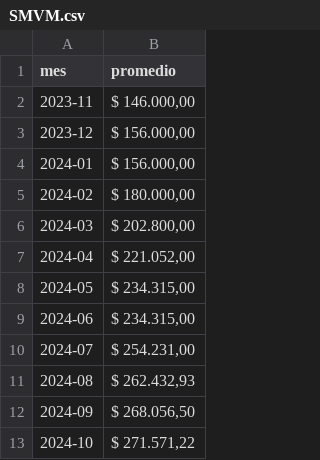
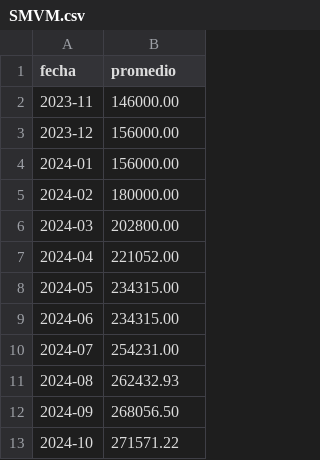
Before and after one commit to Aghuz2021/sivys_App_R, a CSV file: bd/SMVM.csv, drawn as a sheet.

```diff
--- a/bd/SMVM.csv
+++ b/bd/SMVM.csv
@@ -1,13 +1,13 @@
-mes;promedio
-2023-11; $ 146.000,00
-2023-12; $ 156.000,00
-2024-01; $ 156.000,00
-2024-02; $ 180.000,00
-2024-03; $ 202.800,00
-2024-04; $ 221.052,00
-2024-05; $ 234.315,00
-2024-06; $ 234.315,00
-2024-07; $ 254.231,00
-2024-08; $ 262.432,93
-2024-09; $ 268.056,50
-2024-10; $ 271.571,22
+fecha;promedio
+2023-11;146000.00
+2023-12;156000.00
+2024-01;156000.00
+2024-02;180000.00
+2024-03;202800.00
+2024-04;221052.00
+2024-05;234315.00
+2024-06;234315.00
+2024-07;254231.00
+2024-08;262432.93
+2024-09;268056.50
+2024-10;271571.22
```
Also changed, not shown: 5 other files.
